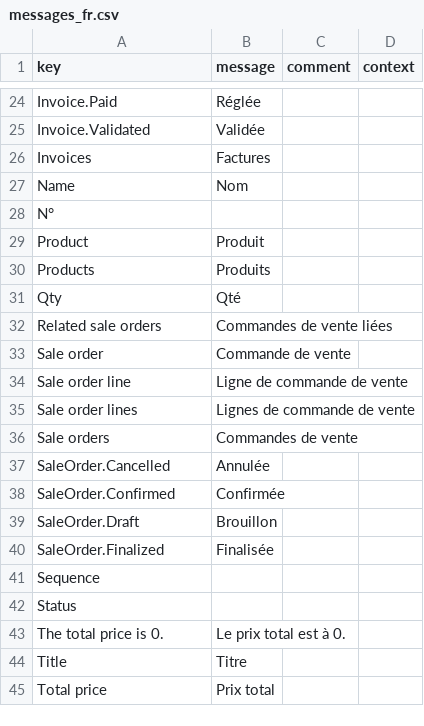
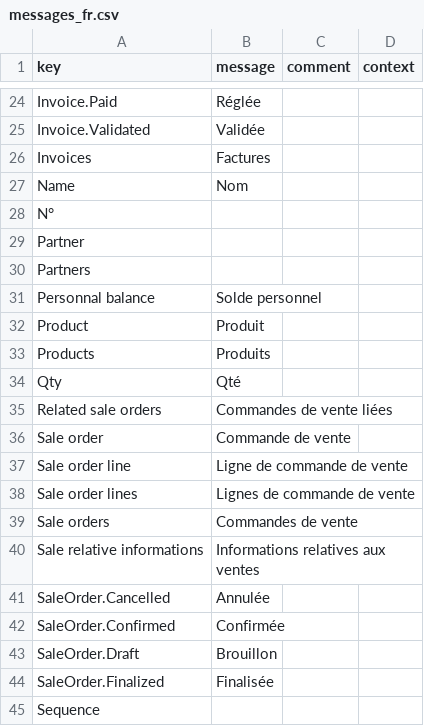
Before and after one commit to mga-axelor/open-platform-formation, a CSV file: modules/sale/src/main/resources/i18n/messages_fr.csv, drawn as a sheet; only a part is shown, gaps mark what is left out; the shorter side is filled out with more unchanged rows; the diff names each change by its address in the sheet, - before the commit and + after, or states it on an @@ line.

Commit message:
Add a new field to partner in sale module and addviews extensions on partner views

```diff
--- a/modules/sale/src/main/resources/i18n/messages_fr.csv
+++ b/modules/sale/src/main/resources/i18n/messages_fr.csv
+row 29: Partner
+row 30: Partners
+row 31: Personnal balance | Solde personnel
+row 40: Sale relative informations | Informations relatives aux ventes
```
Also changed, not shown: modules/sale/src/main/resources/i18n/messages.csv, modules/sale/src/main/resources/i18n/messages_en.csv, 2 other files.
